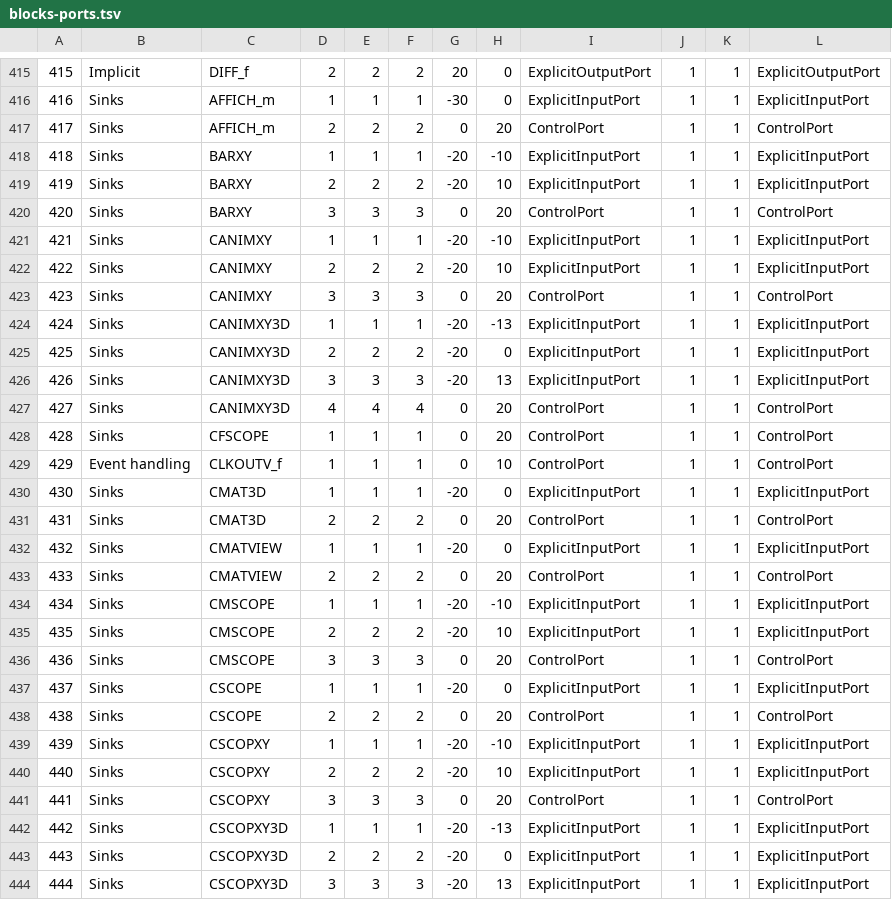
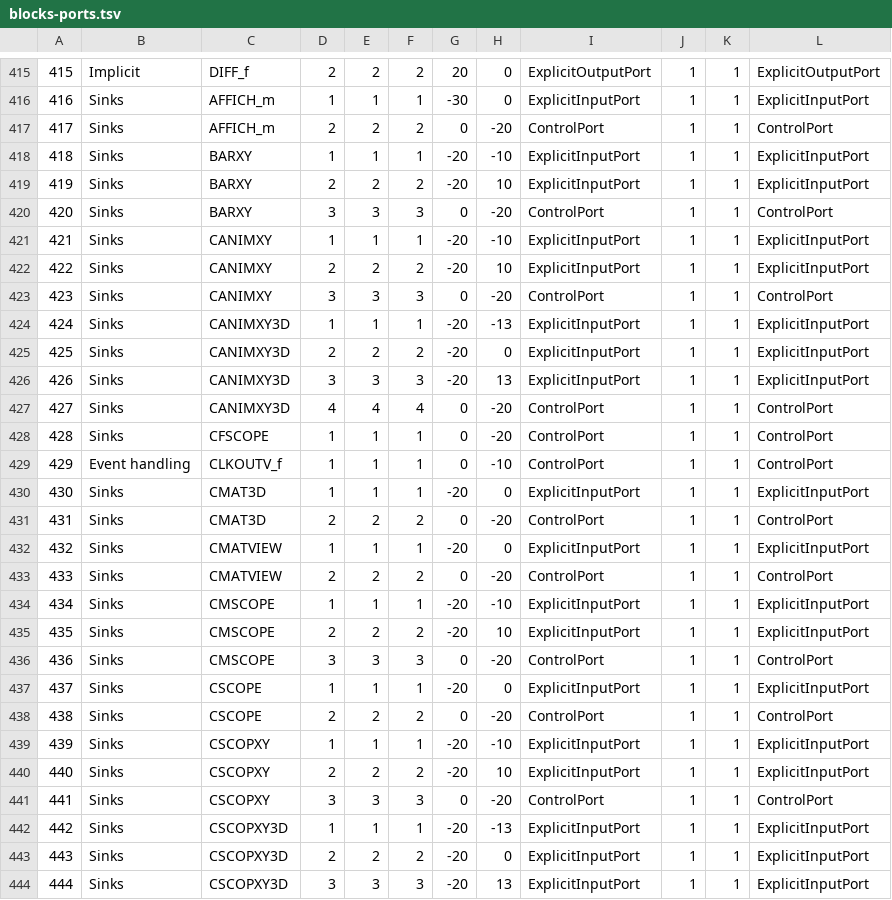
Before and after one commit to FOSSEE/Common-Interface-Project, a TSV file: data/blocks-ports.tsv, drawn as a sheet; only a part is shown, gaps mark what is left out; the diff covers the shown part only.

```diff
--- a/data/blocks-ports.tsv
+++ b/data/blocks-ports.tsv
@@ -416,9 +416,9 @@
 416	Sinks	AFFICH_m	1	1	1	-30	0	ExplicitInputPort	1	1	ExplicitInputPort
-417	Sinks	AFFICH_m	2	2	2	0	20	ControlPort	1	1	ControlPort
+417	Sinks	AFFICH_m	2	2	2	0	-20	ControlPort	1	1	ControlPort
 418	Sinks	BARXY	1	1	1	-20	-10	ExplicitInputPort	1	1	ExplicitInputPort
 419	Sinks	BARXY	2	2	2	-20	10	ExplicitInputPort	1	1	ExplicitInputPort
-420	Sinks	BARXY	3	3	3	0	20	ControlPort	1	1	ControlPort
+420	Sinks	BARXY	3	3	3	0	-20	ControlPort	1	1	ControlPort
 421	Sinks	CANIMXY	1	1	1	-20	-10	ExplicitInputPort	1	1	ExplicitInputPort
 422	Sinks	CANIMXY	2	2	2	-20	10	ExplicitInputPort	1	1	ExplicitInputPort
-423	Sinks	CANIMXY	3	3	3	0	20	ControlPort	1	1	ControlPort
+423	Sinks	CANIMXY	3	3	3	0	-20	ControlPort	1	1	ControlPort
 424	Sinks	CANIMXY3D	1	1	1	-20	-13	ExplicitInputPort	1	1	ExplicitInputPort
@@ -426,17 +426,17 @@
 426	Sinks	CANIMXY3D	3	3	3	-20	13	ExplicitInputPort	1	1	ExplicitInputPort
-427	Sinks	CANIMXY3D	4	4	4	0	20	ControlPort	1	1	ControlPort
-428	Sinks	CFSCOPE	1	1	1	0	20	ControlPort	1	1	ControlPort
-429	Event handling	CLKOUTV_f	1	1	1	0	10	ControlPort	1	1	ControlPort
+427	Sinks	CANIMXY3D	4	4	4	0	-20	ControlPort	1	1	ControlPort
+428	Sinks	CFSCOPE	1	1	1	0	-20	ControlPort	1	1	ControlPort
+429	Event handling	CLKOUTV_f	1	1	1	0	-10	ControlPort	1	1	ControlPort
 430	Sinks	CMAT3D	1	1	1	-20	0	ExplicitInputPort	1	1	ExplicitInputPort
-431	Sinks	CMAT3D	2	2	2	0	20	ControlPort	1	1	ControlPort
+431	Sinks	CMAT3D	2	2	2	0	-20	ControlPort	1	1	ControlPort
 432	Sinks	CMATVIEW	1	1	1	-20	0	ExplicitInputPort	1	1	ExplicitInputPort
-433	Sinks	CMATVIEW	2	2	2	0	20	ControlPort	1	1	ControlPort
+433	Sinks	CMATVIEW	2	2	2	0	-20	ControlPort	1	1	ControlPort
 434	Sinks	CMSCOPE	1	1	1	-20	-10	ExplicitInputPort	1	1	ExplicitInputPort
 435	Sinks	CMSCOPE	2	2	2	-20	10	ExplicitInputPort	1	1	ExplicitInputPort
-436	Sinks	CMSCOPE	3	3	3	0	20	ControlPort	1	1	ControlPort
+436	Sinks	CMSCOPE	3	3	3	0	-20	ControlPort	1	1	ControlPort
 437	Sinks	CSCOPE	1	1	1	-20	0	ExplicitInputPort	1	1	ExplicitInputPort
-438	Sinks	CSCOPE	2	2	2	0	20	ControlPort	1	1	ControlPort
+438	Sinks	CSCOPE	2	2	2	0	-20	ControlPort	1	1	ControlPort
 439	Sinks	CSCOPXY	1	1	1	-20	-10	ExplicitInputPort	1	1	ExplicitInputPort
 440	Sinks	CSCOPXY	2	2	2	-20	10	ExplicitInputPort	1	1	ExplicitInputPort
-441	Sinks	CSCOPXY	3	3	3	0	20	ControlPort	1	1	ControlPort
+441	Sinks	CSCOPXY	3	3	3	0	-20	ControlPort	1	1	ControlPort
 442	Sinks	CSCOPXY3D	1	1	1	-20	-13	ExplicitInputPort	1	1	ExplicitInputPort
```
Also changed, not shown: 129 edited cells elsewhere in this file, 4 other files.
